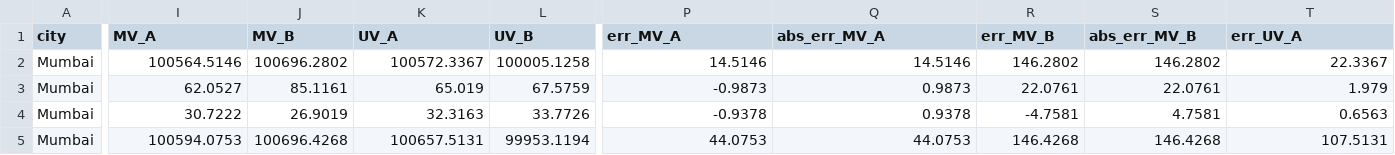
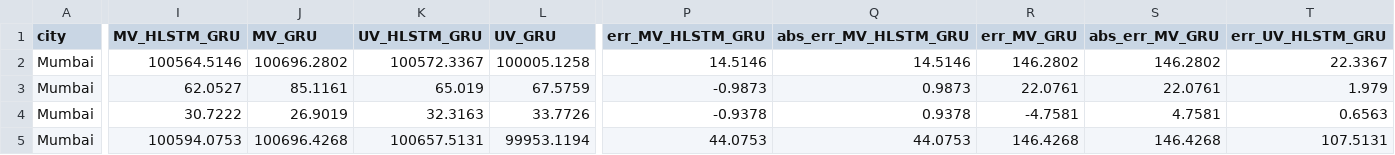
Before and after one commit to souravk03/weather-multicity-data, a CSV file: data/summary/all_cities_accuracy_log.csv, drawn as a sheet; only a part is shown, gaps mark what is left out; the diff covers the shown part only; the diff names each change by its address in the sheet, - before the commit and + after, or states it on an @@ line.

Commit message:
forecast-bot: daily run 2026-06-09

```diff
--- a/data/summary/all_cities_accuracy_log.csv
+++ b/data/summary/all_cities_accuracy_log.csv
-I1: MV_A
+I1: MV_HLSTM_GRU
-J1: MV_B
+J1: MV_GRU
-K1: UV_A
+K1: UV_HLSTM_GRU
-L1: UV_B
+L1: UV_GRU
-P1: err_MV_A
+P1: err_MV_HLSTM_GRU
-Q1: abs_err_MV_A
+Q1: abs_err_MV_HLSTM_GRU
-R1: err_MV_B
+R1: err_MV_GRU
-S1: abs_err_MV_B
+S1: abs_err_MV_GRU
-T1: err_UV_A
+T1: err_UV_HLSTM_GRU
```
Also changed, not shown: 3 edited cells elsewhere in this file.
